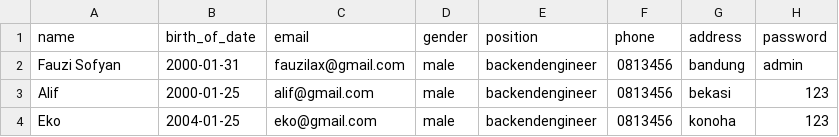
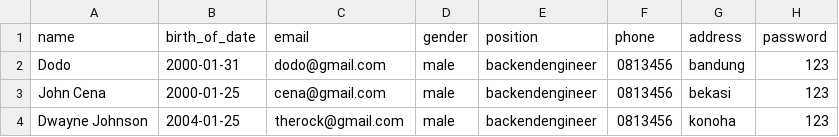
Before and after one commit to TIMESYNC-Project/TIMESYNC-BE, a CSV file: sample/TimeSyncUser.csv, drawn as a sheet.

```diff
--- a/sample/TimeSyncUser.csv
+++ b/sample/TimeSyncUser.csv
@@ -1,4 +1,4 @@
 name,birth_of_date,email,gender,position,phone,address,password
-Fauzi Sofyan,2000-01-31,fauzilax@gmail.com,male,backendengineer,0813456,bandung,admin
-Alif,2000-01-25,alif@gmail.com,male,backendengineer,0813456,bekasi,123
-Eko,2004-01-25,eko@gmail.com,male,backendengineer,0813456,konoha,123
+Dodo,2000-01-31,dodo@gmail.com,male,backendengineer,0813456,bandung,123
+John Cena,2000-01-25,cena@gmail.com,male,backendengineer,0813456,bekasi,123
+Dwayne Johnson,2004-01-25,therock@gmail.com,male,backendengineer,0813456,konoha,123
```
Also changed, not shown: 1 other file.
